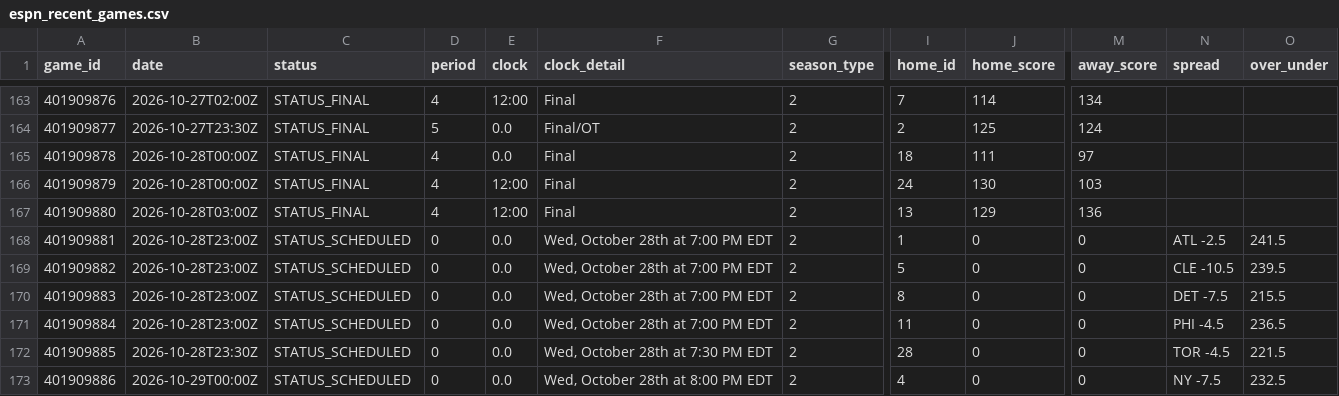
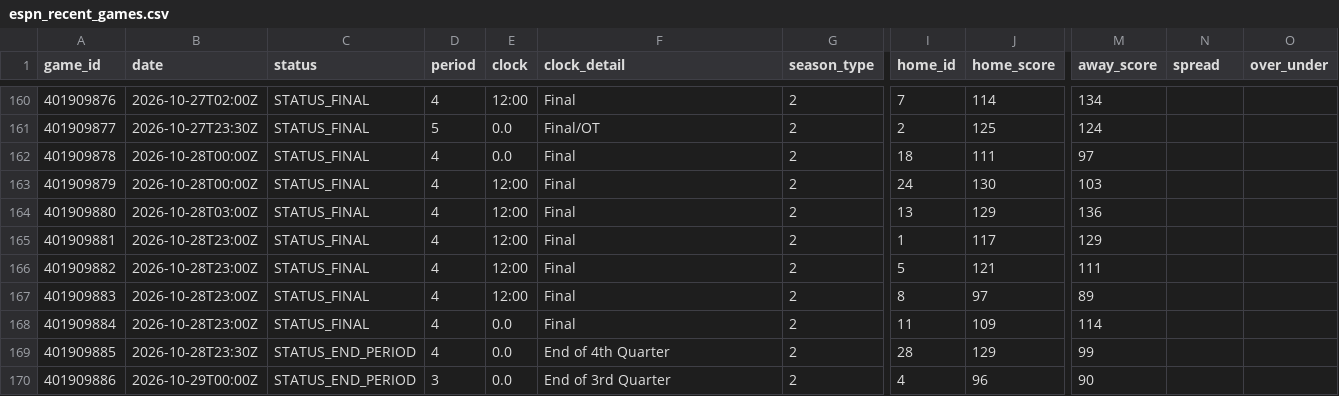
Before and after one commit to Thakky001/NBA, a CSV file: data/raw/espn_recent_games.csv, drawn as a sheet; only a part is shown, gaps mark what is left out; addresses are those after the commit; the diff covers the shown part only; the diff names each change by its address in the sheet, - before the commit and + after, or states it on an @@ line.

```diff
--- a/data/raw/espn_recent_games.csv
+++ b/data/raw/espn_recent_games.csv
-C165:C168 (status): STATUS_SCHEDULED
+C165:C168 (status): STATUS_FINAL
-D165:D169 (period): 0
+D165:D169 (period): 4
-E165:E167 (clock): 0.0
+E165:E167 (clock): 12:00
-F165:F168 (clock_detail): Wed, October 28th at 7:00 PM EDT
+F165:F168 (clock_detail): Final
-J165 (home_score): 0
+J165 (home_score): 117
-M165 (away_score): 0
+M165 (away_score): 129
-N165 (spread): ATL -2.5
+N165 (spread): (empty)
-O165 (over_under): 241.5
+O165 (over_under): (empty)
-J166 (home_score): 0
+J166 (home_score): 121
-M166 (away_score): 0
+M166 (away_score): 111
-N166 (spread): CLE -10.5
+N166 (spread): (empty)
-O166 (over_under): 239.5
+O166 (over_under): (empty)
-J167 (home_score): 0
+J167 (home_score): 97
-M167 (away_score): 0
+M167 (away_score): 89
-N167 (spread): DET -7.5
+N167 (spread): (empty)
-O167 (over_under): 215.5
+O167 (over_under): (empty)
-J168 (home_score): 0
+J168 (home_score): 109
-M168 (away_score): 0
+M168 (away_score): 114
-N168 (spread): PHI -4.5
+N168 (spread): (empty)
-O168 (over_under): 236.5
+O168 (over_under): (empty)
-C169:C170 (status): STATUS_SCHEDULED
+C169:C170 (status): STATUS_END_PERIOD
-F169 (clock_detail): Wed, October 28th at 7:30 PM EDT
+F169 (clock_detail): End of 4th Quarter
-J169 (home_score): 0
+J169 (home_score): 129
-M169 (away_score): 0
+M169 (away_score): 99
-N169 (spread): TOR -4.5
+N169 (spread): (empty)
-O169 (over_under): 221.5
+O169 (over_under): (empty)
-D170 (period): 0
+D170 (period): 3
-F170 (clock_detail): Wed, October 28th at 8:00 PM EDT
+F170 (clock_detail): End of 3rd Quarter
-J170 (home_score): 0
+J170 (home_score): 96
-M170 (away_score): 0
+M170 (away_score): 90
-N170 (spread): NY -7.5
+N170 (spread): (empty)
-O170 (over_under): 232.5
+O170 (over_under): (empty)
```
Also changed, not shown: 3 added rows, 3 removed rows and 41 edited cells elsewhere in this file, data/raw/espn_rosters.csv, data/raw/espn_standings.csv.
